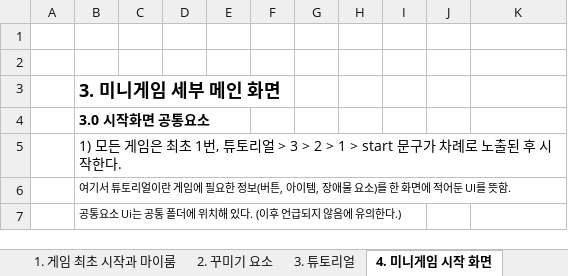
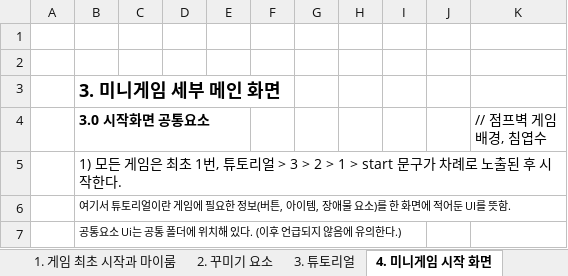
Before and after one commit to LewisCho7/PlumMiniGame, an Excel workbook: Design/PlumMiniGame_백수진기획서.xlsx, sheet 4. 미니게임 시작 화면, drawn as a sheet; only a part is shown; values as stored, in another font and other column widths than the file's, no borders; the diff names each change by its address in the sheet, - before the commit and + after, or states it on an @@ line.

```diff
--- a/Design/PlumMiniGame_백수진기획서.xlsx (sheet 4. 미니게임 시작 화면)
+++ b/Design/PlumMiniGame_백수진기획서.xlsx (sheet 4. 미니게임 시작 화면)
-K4: (empty)
+K4: // 점프벽 게임 배경, 침엽수
```
Also changed, not shown: 8 other files.
